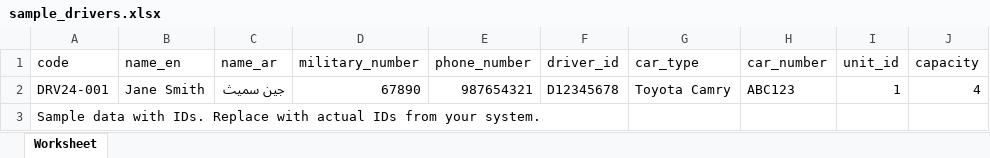
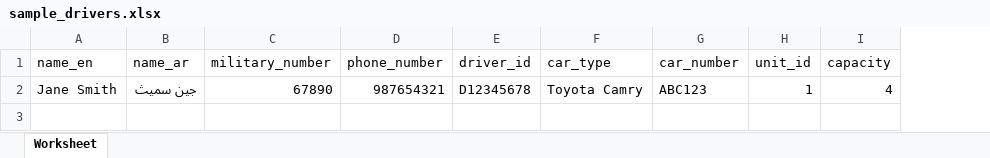
Before and after one commit to Tomsher-Technologies/MOD, an Excel workbook: public/assets/excel/sample_drivers.xlsx, sheet Worksheet, drawn as a sheet; only a part is shown; values as stored, in another font and other column widths than the file's, no borders; rows hold the shown columns only; the diff names each change by its address in the sheet, - before the commit and + after, or states it on an @@ line.

```diff
--- a/public/assets/excel/sample_drivers.xlsx (sheet Worksheet)
+++ b/public/assets/excel/sample_drivers.xlsx (sheet Worksheet)
-column A (code), row 2: DRV24-001
-row 3: Sample data with IDs. Replace with actual IDs from your system.
```
Also changed, not shown: public/assets/excel/sample_delegations.xlsx.
